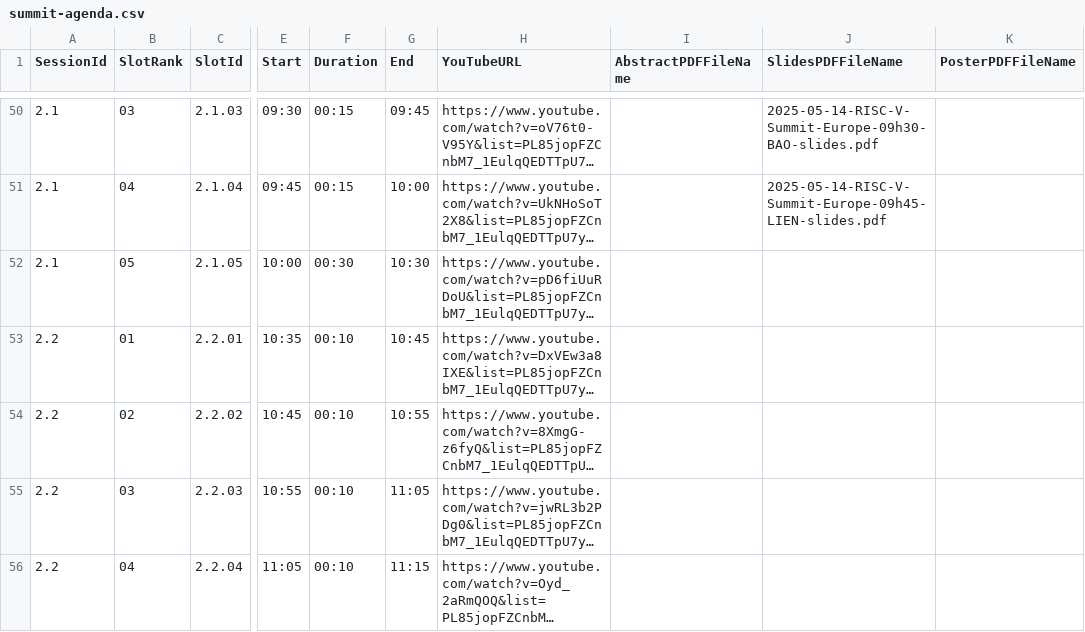
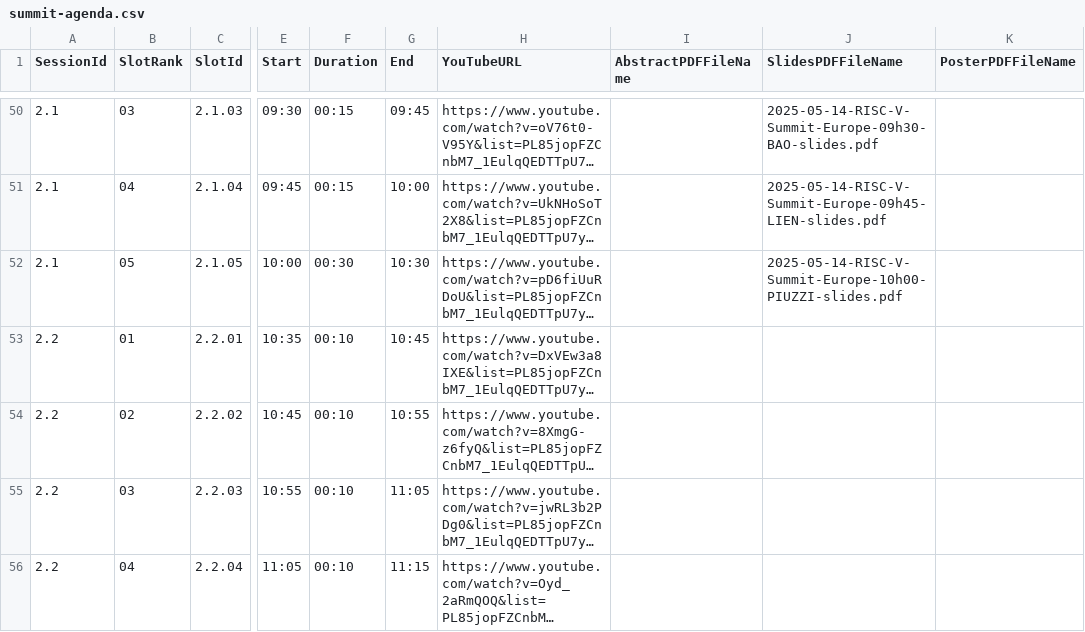
Before and after one commit to riscv-europe/summit-website-development, a CSV file: _data/summit2025/integrated/summit-agenda.csv, drawn as a sheet; only a part is shown, gaps mark what is left out; long unchanged cells end in …; the diff covers the shown part only; the diff names each change by its address in the sheet, - before the commit and + after, or states it on an @@ line.

Commit message:
Fix: updated CSV databases.

```diff
--- a/_data/summit2025/integrated/summit-agenda.csv
+++ b/_data/summit2025/integrated/summit-agenda.csv
-J52 (SlidesPDFFileName): (empty)
+J52 (SlidesPDFFileName): 2025-05-14-RISC-V-Summit-Europe-10h00-PIUZZI-slides.pdf
```
Also changed, not shown: 10 edited cells elsewhere in this file.
